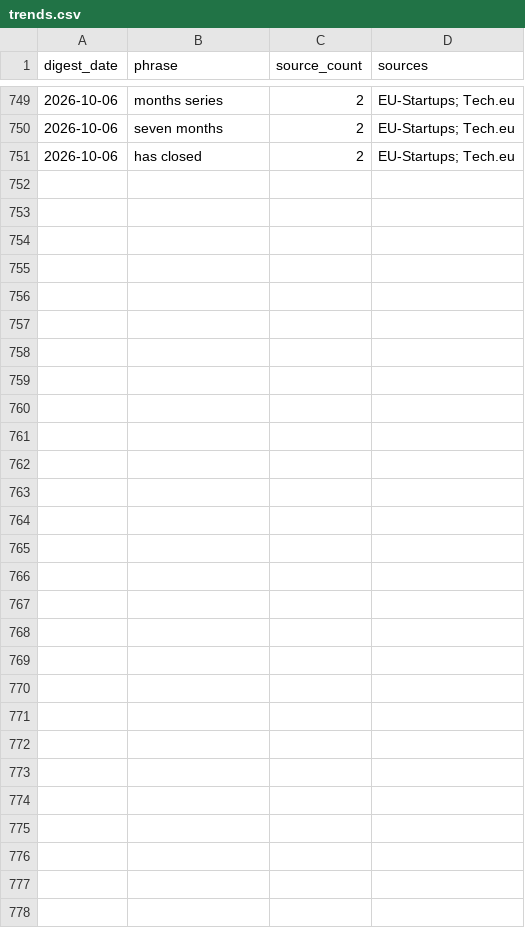
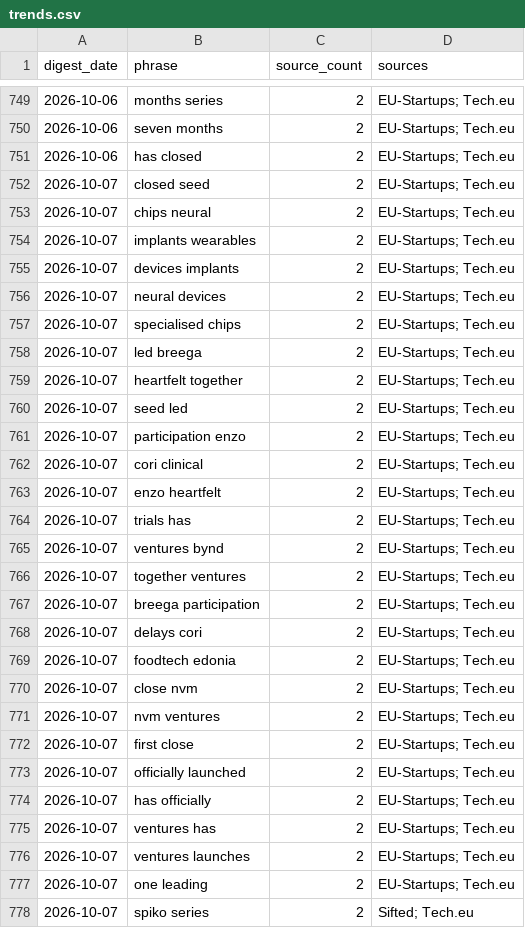
Before and after one commit to trpelka/trend-monitor, a CSV file: data/trends.csv, drawn as a sheet; only a part is shown, gaps mark what is left out; the diff names each change by its address in the sheet, - before the commit and + after, or states it on an @@ line.

```diff
--- a/data/trends.csv
+++ b/data/trends.csv
+row 752: 2026-10-07 | closed seed | 2 | EU-Startups; Tech.eu
+row 753: 2026-10-07 | chips neural | 2 | EU-Startups; Tech.eu
+row 754: 2026-10-07 | implants wearables | 2 | EU-Startups; Tech.eu
+row 755: 2026-10-07 | devices implants | 2 | EU-Startups; Tech.eu
+row 756: 2026-10-07 | neural devices | 2 | EU-Startups; Tech.eu
+row 757: 2026-10-07 | specialised chips | 2 | EU-Startups; Tech.eu
+row 758: 2026-10-07 | led breega | 2 | EU-Startups; Tech.eu
+row 759: 2026-10-07 | heartfelt together | 2 | EU-Startups; Tech.eu
+row 760: 2026-10-07 | seed led | 2 | EU-Startups; Tech.eu
+row 761: 2026-10-07 | participation enzo | 2 | EU-Startups; Tech.eu
+row 762: 2026-10-07 | cori clinical | 2 | EU-Startups; Tech.eu
+row 763: 2026-10-07 | enzo heartfelt | 2 | EU-Startups; Tech.eu
+row 764: 2026-10-07 | trials has | 2 | EU-Startups; Tech.eu
+row 765: 2026-10-07 | ventures bynd | 2 | EU-Startups; Tech.eu
+row 766: 2026-10-07 | together ventures | 2 | EU-Startups; Tech.eu
+row 767: 2026-10-07 | breega participation | 2 | EU-Startups; Tech.eu
+row 768: 2026-10-07 | delays cori | 2 | EU-Startups; Tech.eu
+row 769: 2026-10-07 | foodtech edonia | 2 | EU-Startups; Tech.eu
+row 770: 2026-10-07 | close nvm | 2 | EU-Startups; Tech.eu
+row 771: 2026-10-07 | nvm ventures | 2 | EU-Startups; Tech.eu
+row 772: 2026-10-07 | first close | 2 | EU-Startups; Tech.eu
+row 773: 2026-10-07 | officially launched | 2 | EU-Startups; Tech.eu
+row 774: 2026-10-07 | has officially | 2 | EU-Startups; Tech.eu
+row 775: 2026-10-07 | ventures has | 2 | EU-Startups; Tech.eu
+row 776: 2026-10-07 | ventures launches | 2 | EU-Startups; Tech.eu
+row 777: 2026-10-07 | one leading | 2 | EU-Startups; Tech.eu
+row 778: 2026-10-07 | spiko series | 2 | Sifted; Tech.eu
```
Also changed, not shown: data/articles.csv, 1 other file.
